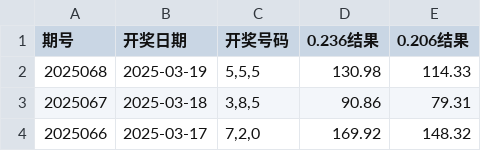
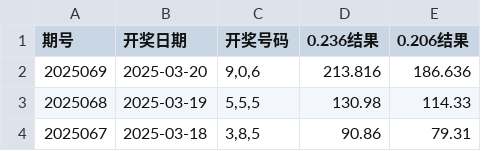
Before and after one commit to suwei8/3D-Genius, a CSV file: take_lottery_data.csv, drawn as a sheet; only a part is shown; the shorter side is filled out with more unchanged rows.

```diff
--- a/take_lottery_data.csv
+++ b/take_lottery_data.csv
@@ -1,2 +1,3 @@
 期号,开奖日期,开奖号码,0.236结果,0.206结果
+2025069,2025-03-20,"9,0,6",213.816,186.636
 2025068,2025-03-19,"5,5,5",130.98,114.33
```
